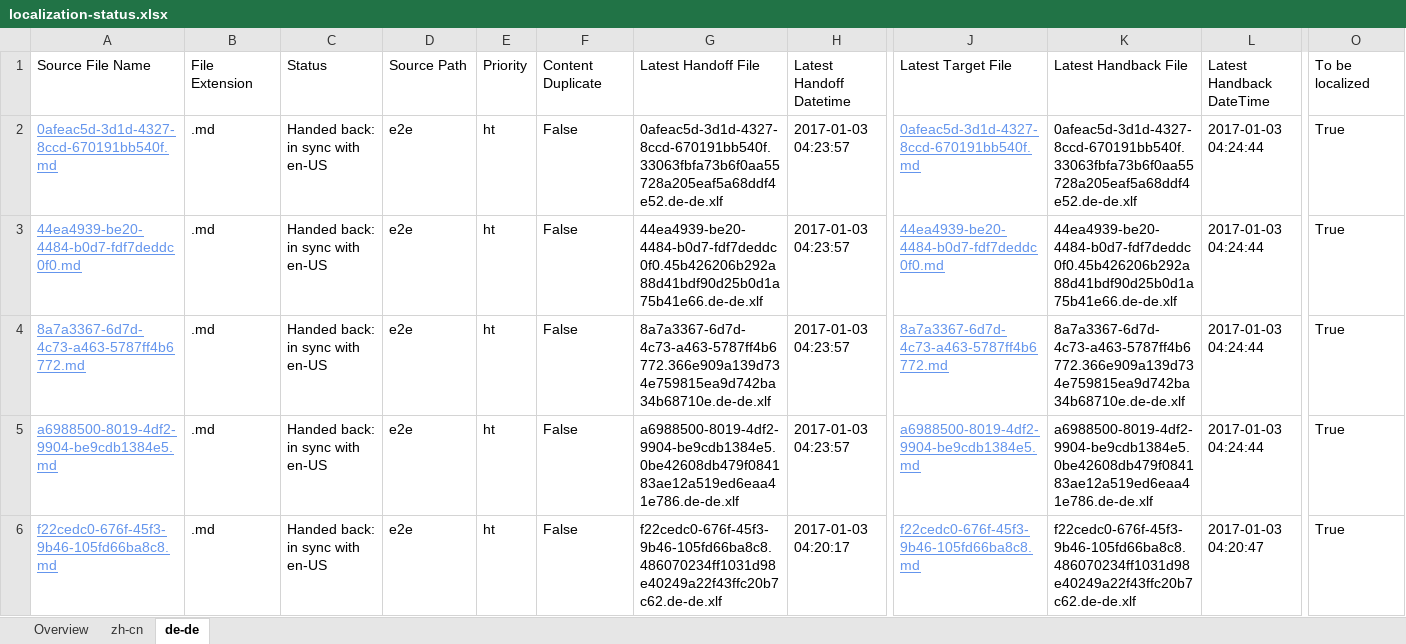
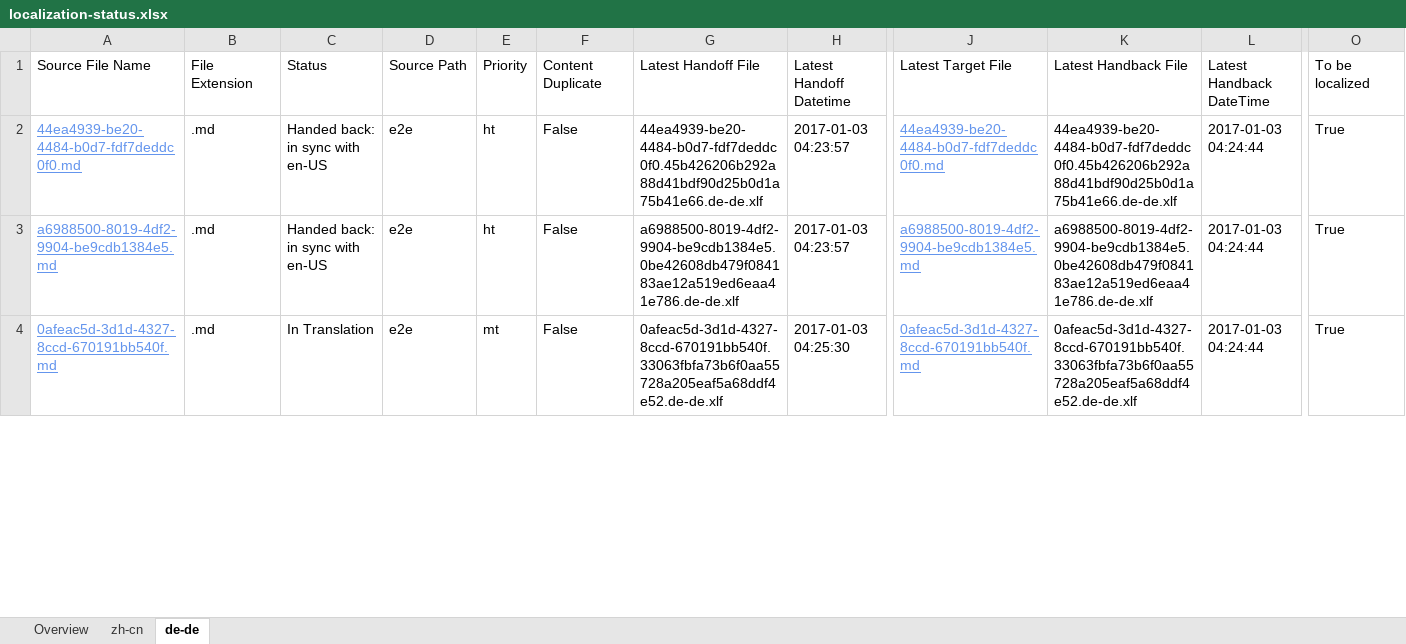
Before and after one commit to OpenLocalizationTestOrg/ol-test1-handback, an Excel workbook: ol-handback/OpenLocalizationTestOrg/ol-test1/ci/localization-status.xlsx, sheet de-de, drawn as a sheet; only a part is shown, gaps mark what is left out; values as stored, in another font and other column widths than the file's, no borders; table styles not drawn; removed rows and columns are numbered as before the commit, all else as after; rows hold the shown columns only; the diff covers the shown part only; the diff names each change by its address in the sheet, - before the commit and + after, or states it on an @@ line.

```diff
--- a/ol-handback/OpenLocalizationTestOrg/ol-test1/ci/localization-status.xlsx (sheet de-de)
+++ b/ol-handback/OpenLocalizationTestOrg/ol-test1/ci/localization-status.xlsx (sheet de-de)
-row 2: 0afeac5d-3d1d-4327-8ccd-670191bb540f.md | .md | Handed back: in sync with en-US | e2e | ht | False | 0afeac5d-3d1d-4327-8ccd-670191bb540f.33063fbfa73b6f0aa55728a205eaf5a68ddf4e52.de-de.xlf | 2017-01-03 04:23:57 | 0afeac5d-3d1d-4327-8ccd-670191bb540f.md | 0afeac5d-3d1d-4327-8ccd-670191bb540f.33063fbfa73b6f0aa55728a205eaf5a68ddf4e52.de-de.xlf | 2017-01-03 04:24:44 | True
-row 4: 8a7a3367-6d7d-4c73-a463-5787ff4b6772.md | .md | Handed back: in sync with en-US | e2e | ht | False | 8a7a3367-6d7d-4c73-a463-5787ff4b6772.366e909a139d734e759815ea9d742ba34b68710e.de-de.xlf | 2017-01-03 04:23:57 | 8a7a3367-6d7d-4c73-a463-5787ff4b6772.md | 8a7a3367-6d7d-4c73-a463-5787ff4b6772.366e909a139d734e759815ea9d742ba34b68710e.de-de.xlf | 2017-01-03 04:24:44 | True
-A4: f22cedc0-676f-45f3-9b46-105fd66ba8c8.md
+A4: 0afeac5d-3d1d-4327-8ccd-670191bb540f.md
-C4: Handed back: in sync with en-US
+C4: In Translation
-E4: ht
+E4: mt
-G4: f22cedc0-676f-45f3-9b46-105fd66ba8c8.486070234ff1031d98e40249a22f43ffc20b7c62.de-de.xlf
+G4: 0afeac5d-3d1d-4327-8ccd-670191bb540f.33063fbfa73b6f0aa55728a205eaf5a68ddf4e52.de-de.xlf
-H4: 2017-01-03 04:20:17
+H4: 2017-01-03 04:25:30
-J4: f22cedc0-676f-45f3-9b46-105fd66ba8c8.md
+J4: 0afeac5d-3d1d-4327-8ccd-670191bb540f.md
-K4: f22cedc0-676f-45f3-9b46-105fd66ba8c8.486070234ff1031d98e40249a22f43ffc20b7c62.de-de.xlf
+K4: 0afeac5d-3d1d-4327-8ccd-670191bb540f.33063fbfa73b6f0aa55728a205eaf5a68ddf4e52.de-de.xlf
-L4: 2017-01-03 04:20:47
+L4: 2017-01-03 04:24:44
```
Also changed, not shown: 17 edited cells elsewhere in this sheet, sheet zh-cn, sheet Overview.
